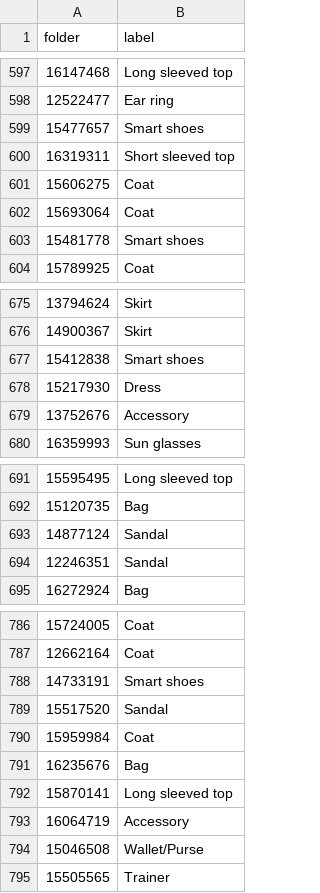
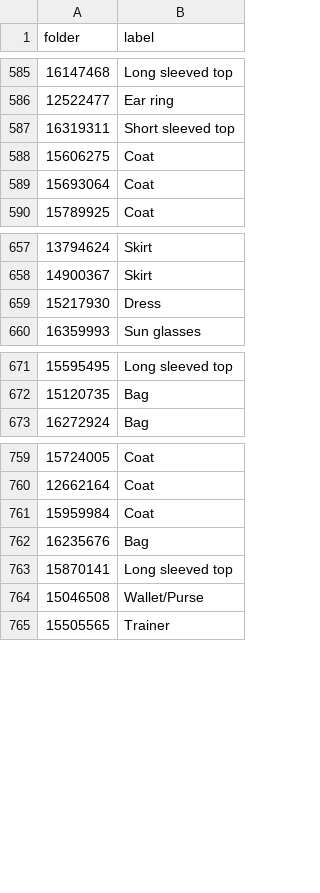
Before and after one commit to nikhil-2000/Visual-Search-Deep-Embeddings, a CSV file: labelling_images/labelled.csv, drawn as a sheet; only a part is shown, gaps mark what is left out; the diff covers the shown part only; the diff names each change by its address in the sheet, - before the commit and + after, or states it on an @@ line.

```diff
--- a/labelling_images/labelled.csv
+++ b/labelling_images/labelled.csv
-row 599: 15477657 | Smart shoes
-row 603: 15481778 | Smart shoes
-row 677: 15412838 | Smart shoes
-row 679: 13752676 | Accessory
-row 693: 14877124 | Sandal
-row 694: 12246351 | Sandal
-row 788: 14733191 | Smart shoes
-row 789: 15517520 | Sandal
-row 793: 16064719 | Accessory
```
Also changed, not shown: 54 removed rows elsewhere in this file, 2 other files.
